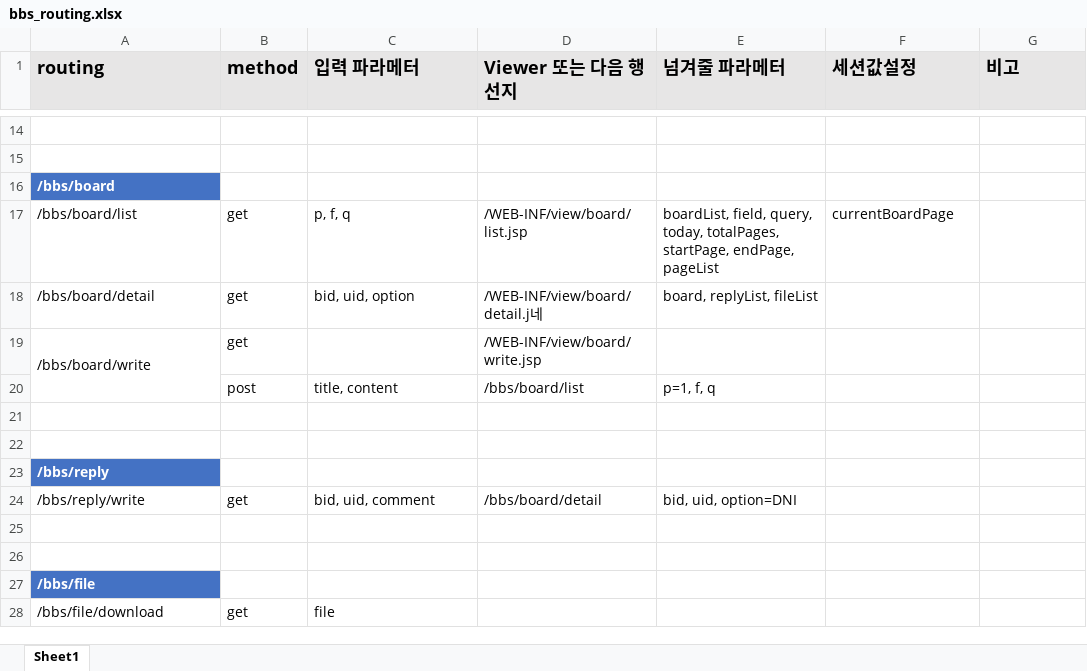
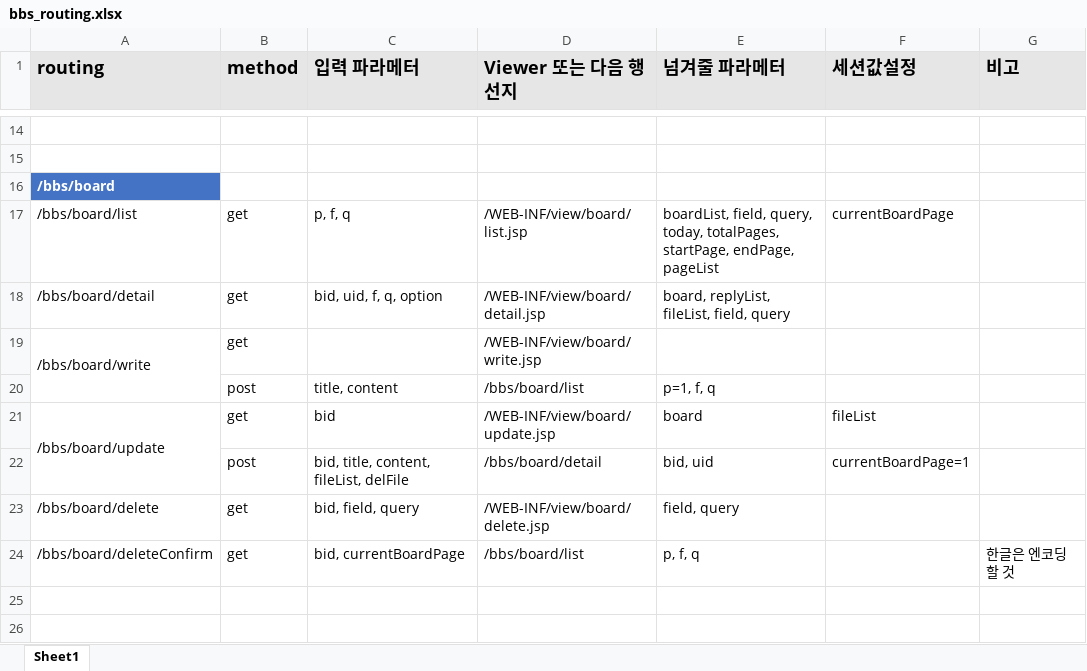
Before and after one commit to ssmpet/Maben-BBS-2023.07, an Excel workbook: bbs_routing.xlsx, sheet Sheet1, drawn as a sheet; only a part is shown, gaps mark what is left out; the shorter side is filled out with more unchanged rows; values as stored, in another font and other column widths than the file's, no borders; the diff names each change by its address in the sheet, - before the commit and + after, or states it on an @@ line.

```diff
--- a/bbs_routing.xlsx (sheet Sheet1)
+++ b/bbs_routing.xlsx (sheet Sheet1)
-C18 (입력 파라메터): bid, uid, option
+C18 (입력 파라메터): bid, uid, f, q, option
-D18 (Viewer 또는 다음 행선지): /WEB-INF/view/board/detail.j네
+D18 (Viewer 또는 다음 행선지): /WEB-INF/view/board/detail.jsp
-E18 (넘겨줄 파라메터): board, replyList, fileList
+E18 (넘겨줄 파라메터): board, replyList, fileList, field, query
+row 21: /bbs/board/update | get | bid | /WEB-INF/view/board/update.jsp | board | fileList
+row 22:  | post | bid, title, content, fileList, delFile | /bbs/board/detail | bid, uid | currentBoardPage=1
+row 23: /bbs/board/delete | get | bid, field, query | /WEB-INF/view/board/delete.jsp | field, query
+row 24: /bbs/board/deleteConfirm | get | bid, currentBoardPage | /bbs/board/list | p, f, q |  | 한글은 엔코딩할 것
```
Also changed, not shown: 21 other files.
